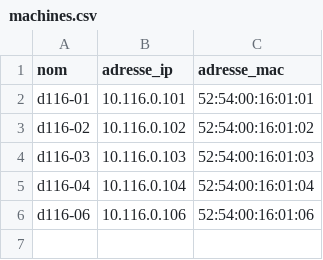
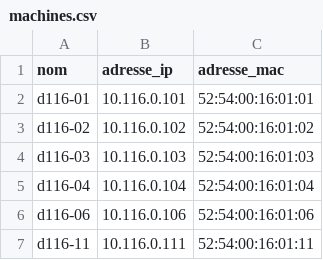
Before and after one commit to KinkyPaff/eval01-git, a CSV file: machines.csv, drawn as a sheet; the diff names each change by its address in the sheet, - before the commit and + after, or states it on an @@ line.

Commit message:
Poste d116-11 ajouté

```diff
--- a/machines.csv
+++ b/machines.csv
+row 7: d116-11 | 10.116.0.111 | 52:54:00:16:01:11
```
